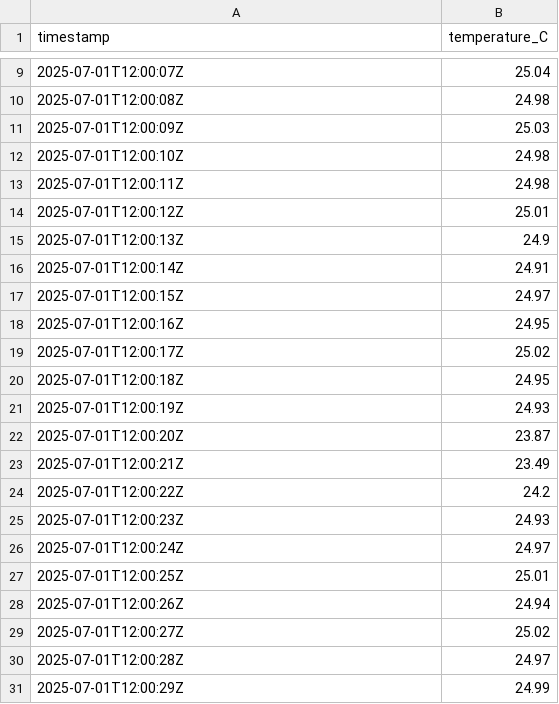
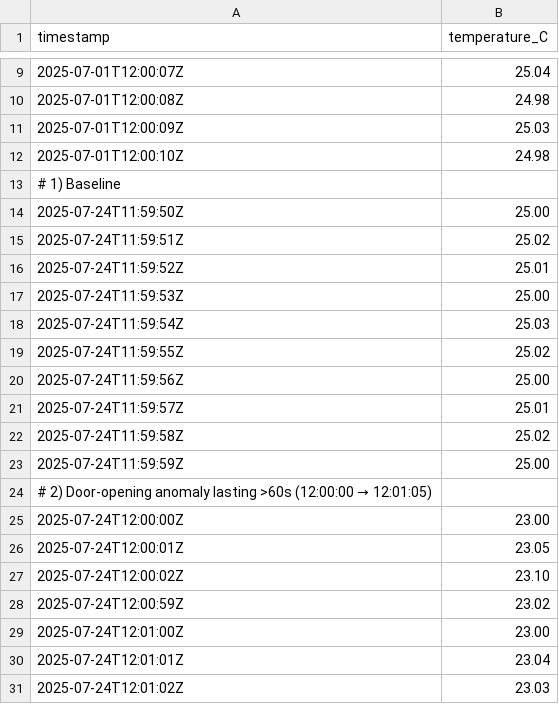
Before and after one commit to SumathiD20/Thermal_Privacy-Preserving_datacenter, a CSV file: temp_reading.csv, drawn as a sheet; only a part is shown, gaps mark what is left out; the shorter side is filled out with more unchanged rows; the diff covers the shown part only.

```diff
--- a/temp_reading.csv
+++ b/temp_reading.csv
@@ -12 +12,20 @@ timestamp,temperature_C
 2025-07-01T12:00:10Z,24.98
+# 1) Baseline
+2025-07-24T11:59:50Z,25.00
+2025-07-24T11:59:51Z,25.02
+2025-07-24T11:59:52Z,25.01
+2025-07-24T11:59:53Z,25.00
+2025-07-24T11:59:54Z,25.03
+2025-07-24T11:59:55Z,25.02
+2025-07-24T11:59:56Z,25.00
+2025-07-24T11:59:57Z,25.01
+2025-07-24T11:59:58Z,25.02
+2025-07-24T11:59:59Z,25.00
+# 2) Door-opening anomaly lasting >60s (12:00:00 → 12:01:05)
+2025-07-24T12:00:00Z,23.00
+2025-07-24T12:00:01Z,23.05
+2025-07-24T12:00:02Z,23.10
+2025-07-24T12:00:59Z,23.02
+2025-07-24T12:01:00Z,23.00
+2025-07-24T12:01:01Z,23.04
+2025-07-24T12:01:02Z,23.03
```
Also changed, not shown: 14 added rows elsewhere in this file, 2 other files.
